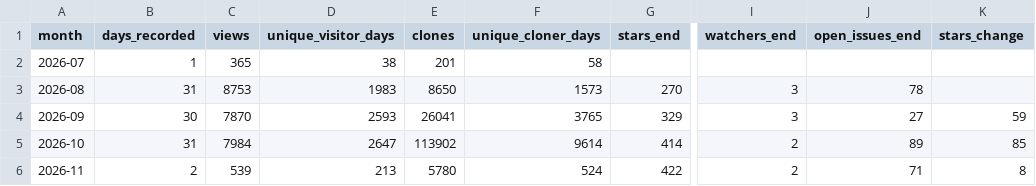
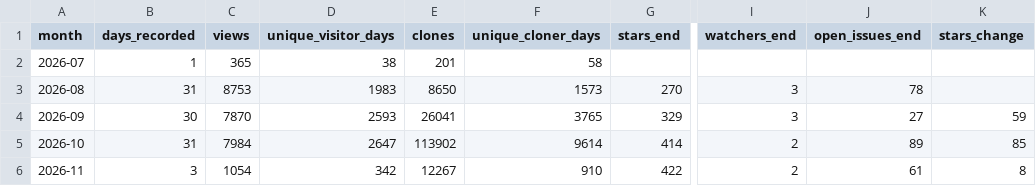
Before and after one commit to Vigil-SOC/metrics, a CSV file: data/monthly_summary.csv, drawn as a sheet; only a part is shown, gaps mark what is left out; the diff names each change by its address in the sheet, - before the commit and + after, or states it on an @@ line.

```diff
--- a/data/monthly_summary.csv
+++ b/data/monthly_summary.csv
-B6 (days_recorded): 2
+B6 (days_recorded): 3
-C6 (views): 539
+C6 (views): 1054
-D6 (unique_visitor_days): 213
+D6 (unique_visitor_days): 342
-E6 (clones): 5780
+E6 (clones): 12267
-F6 (unique_cloner_days): 524
+F6 (unique_cloner_days): 910
-J6 (open_issues_end): 71
+J6 (open_issues_end): 61
```
Also changed, not shown: data/contributors.csv, data/repo_daily.csv, 2 other files.
